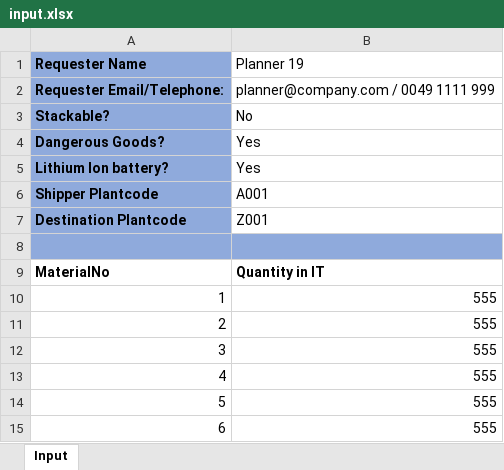
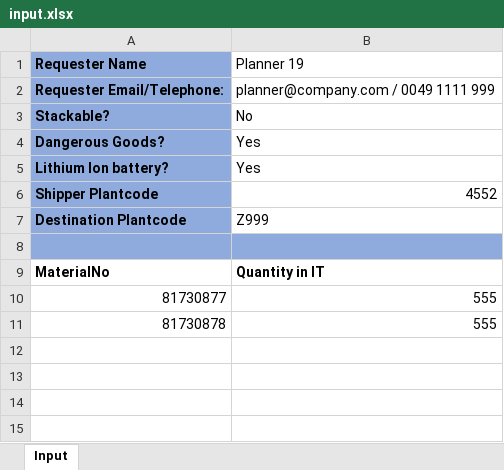
Before and after one commit to dominiksimgen/quotation_tool, an Excel workbook: input.xlsx, sheet Input, drawn as a sheet; values as stored, in another font and other column widths than the file's, no borders; the diff names each change by its address in the sheet, - before the commit and + after, or states it on an @@ line.

```diff
--- a/input.xlsx (sheet Input)
+++ b/input.xlsx (sheet Input)
-B6 (Planner 19): A001
+B6 (Planner 19): 4552
-B7 (Planner 19): Z001
+B7 (Planner 19): Z999
-A10 (Requester Name): 1
+A10 (Requester Name): 81730877
-A11 (Requester Name): 2
+A11 (Requester Name): 81730878
-row 12: 3 | 555
-row 13: 4 | 555
-row 14: 5 | 555
-row 15: 6 | 555
```
Also changed, not shown: 3 other files.
